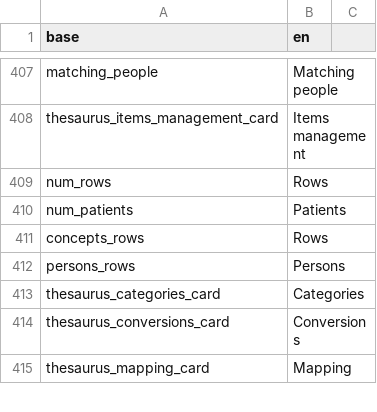
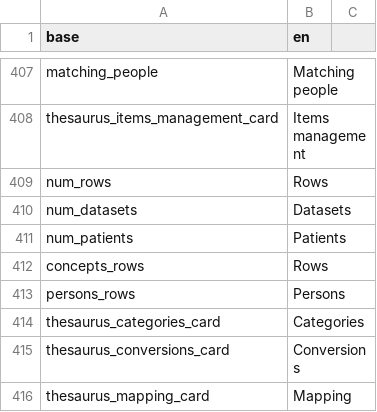
Before and after one commit to BorisDelange/linkr_shinyproxy, a CSV file: translations/translation_en.csv, drawn as a sheet; only a part is shown, gaps mark what is left out.

```diff
--- a/translations/translation_en.csv
+++ b/translations/translation_en.csv
@@ -409,2 +409,3 @@ thesaurus_items_management_card,Items management
 num_rows,Rows
+num_datasets,Datasets
 num_patients,Patients
```
Also changed, not shown: translations/translation_fr.csv, 3 other files.
